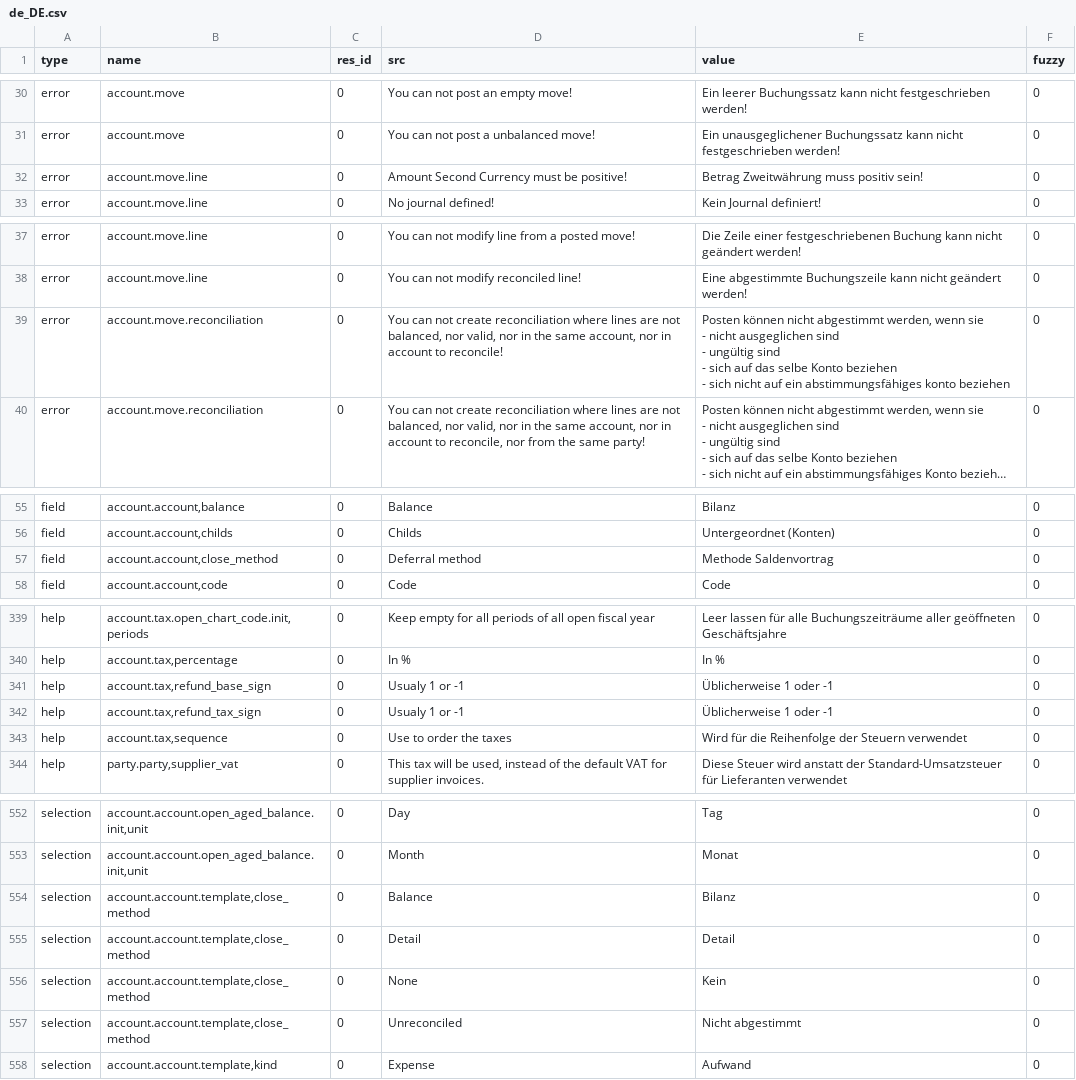
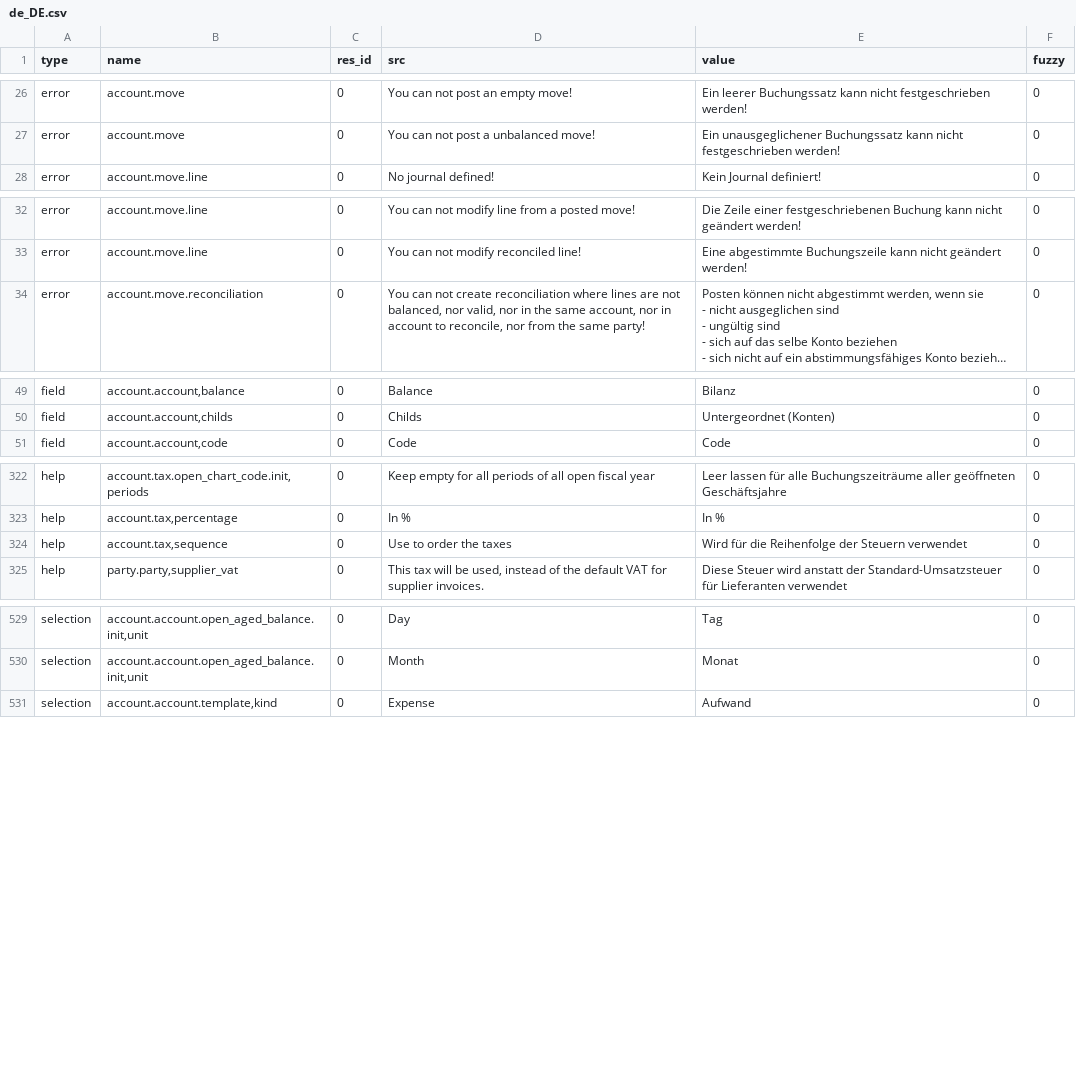
Before and after one commit to h4ck3rm1k3/account, a CSV file: de_DE.csv, drawn as a sheet; only a part is shown, gaps mark what is left out; long unchanged cells end in …; ↵ is a line break in a cell; the diff covers the shown part only; the diff names each change by its address in the sheet, - before the commit and + after, or states it on an @@ line.

```diff
--- a/de_DE.csv
+++ b/de_DE.csv
-row 32: error | account.move.line | 0 | Amount Second Currency must be positive! | Betrag Zweitwährung muss positiv sein! | 0
-row 39: error | account.move.reconciliation | 0 | You can not create reconciliation where lines are not balanced, nor valid, nor in the same account, nor in account to reconcile! | Posten können nicht abgestimmt werden, wenn sie ↵ - nicht ausgeglichen sind ↵ - ungültig sind ↵ - sich auf das selbe Konto beziehen ↵ - sich nicht auf ein abstimmungsfähiges konto beziehen | 0
-row 57: field | account.account,close_method | 0 | Deferral method | Methode Saldenvortrag | 0
-row 341: help | account.tax,refund_base_sign | 0 | Usualy 1 or -1 | Üblicherweise 1 oder -1 | 0
-row 342: help | account.tax,refund_tax_sign | 0 | Usualy 1 or -1 | Üblicherweise 1 oder -1 | 0
-row 554: selection | account.account.template,close_method | 0 | Balance | Bilanz | 0
-row 555: selection | account.account.template,close_method | 0 | Detail | Detail | 0
-row 556: selection | account.account.template,close_method | 0 | None | Kein | 0
-row 557: selection | account.account.template,close_method | 0 | Unreconciled | Nicht abgestimmt | 0
```
Also changed, not shown: 18 removed rows and 1 edited cell elsewhere in this file.
